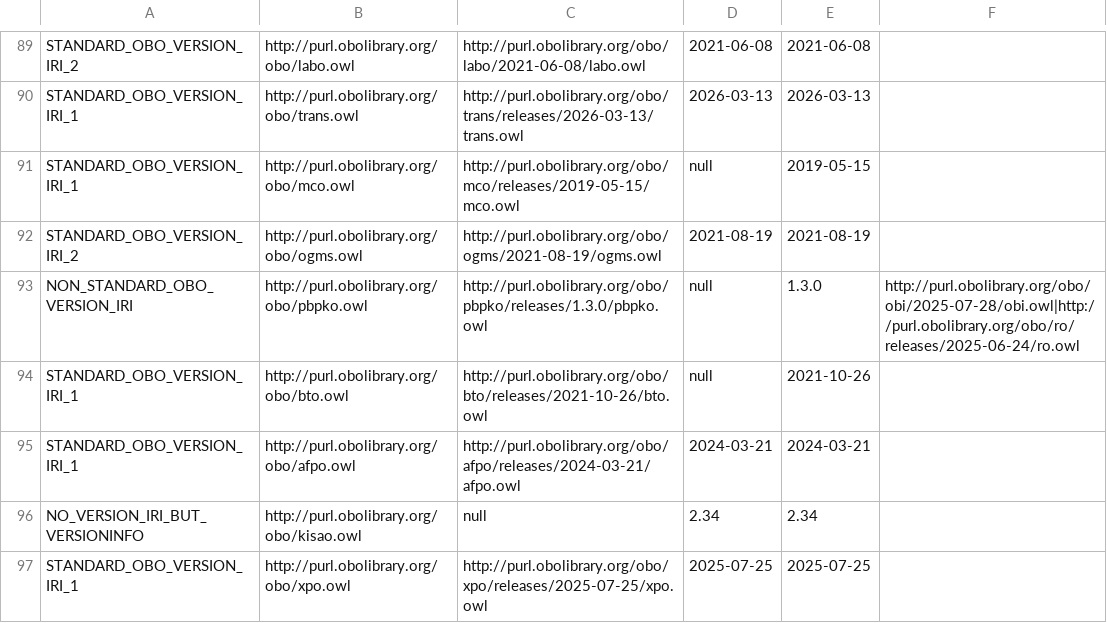
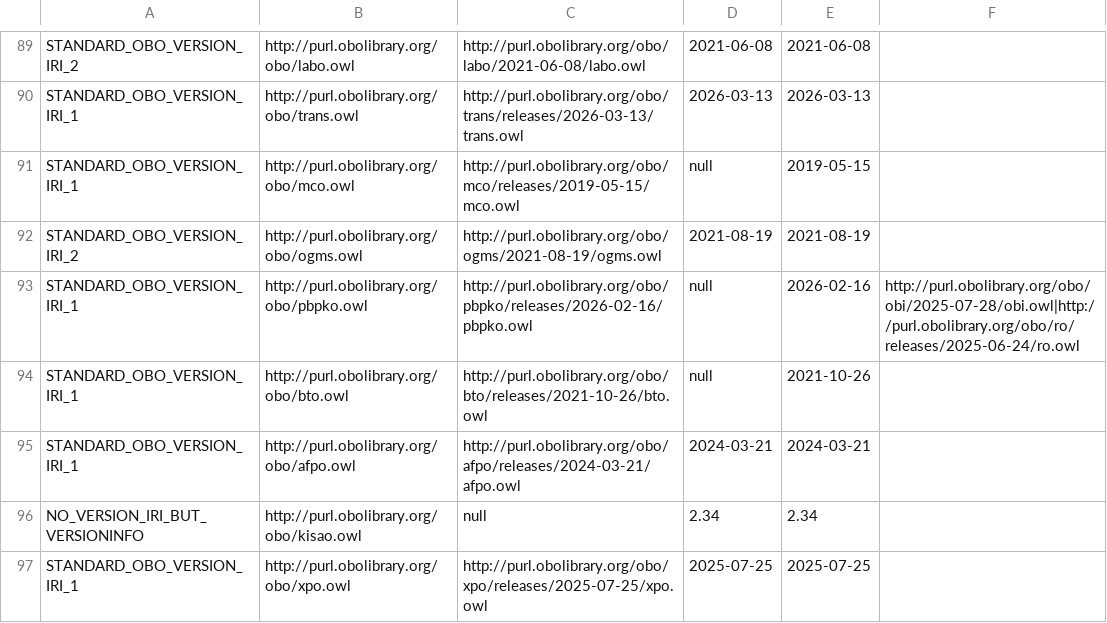
Before and after one commit to psiotwo/ontology-version-extractor, a CSV file: output.csv, drawn as a sheet; only a part is shown, gaps mark what is left out.

Commit message:
Deploying to gh-pages from @ psiotwo/ontology-version-extractor@96e02d3ea5e347758c50ddc6fabb4a8fdb461bf2 🚀

```diff
--- a/output.csv
+++ b/output.csv
@@ -92,3 +92,3 @@ STANDARD_OBO_VERSION_IRI_1,http://purl.obolibrary.org/obo/mco.owl,http://purl.ob
 STANDARD_OBO_VERSION_IRI_2,http://purl.obolibrary.org/obo/ogms.owl,http://purl.obolibrary.org/obo/ogms/2021-08-19/ogms.owl,2021-08-19,2021-08-19,,
-NON_STANDARD_OBO_VERSION_IRI,http://purl.obolibrary.org/obo/pbpko.owl,http://purl.obolibrary.org/obo/pbpko/releases/1.3.0/pbpko.owl,null,1.3.0,http://purl.obolibrary.org/obo/obi/2025-07-28/obi.owl|http://purl.obolibrary.org/obo/ro/releases/2025-06-24/ro.owl,
+STANDARD_OBO_VERSION_IRI_1,http://purl.obolibrary.org/obo/pbpko.owl,http://purl.obolibrary.org/obo/pbpko/releases/2026-02-16/pbpko.owl,null,2026-02-16,http://purl.obolibrary.org/obo/obi/2025-07-28/obi.owl|http://purl.obolibrary.org/obo/ro/releases/2025-06-24/ro.owl,
 STANDARD_OBO_VERSION_IRI_1,http://purl.obolibrary.org/obo/bto.owl,http://purl.obolibrary.org/obo/bto/releases/2021-10-26/bto.owl,null,2021-10-26,,
```
Also changed, not shown: 2 other files.
